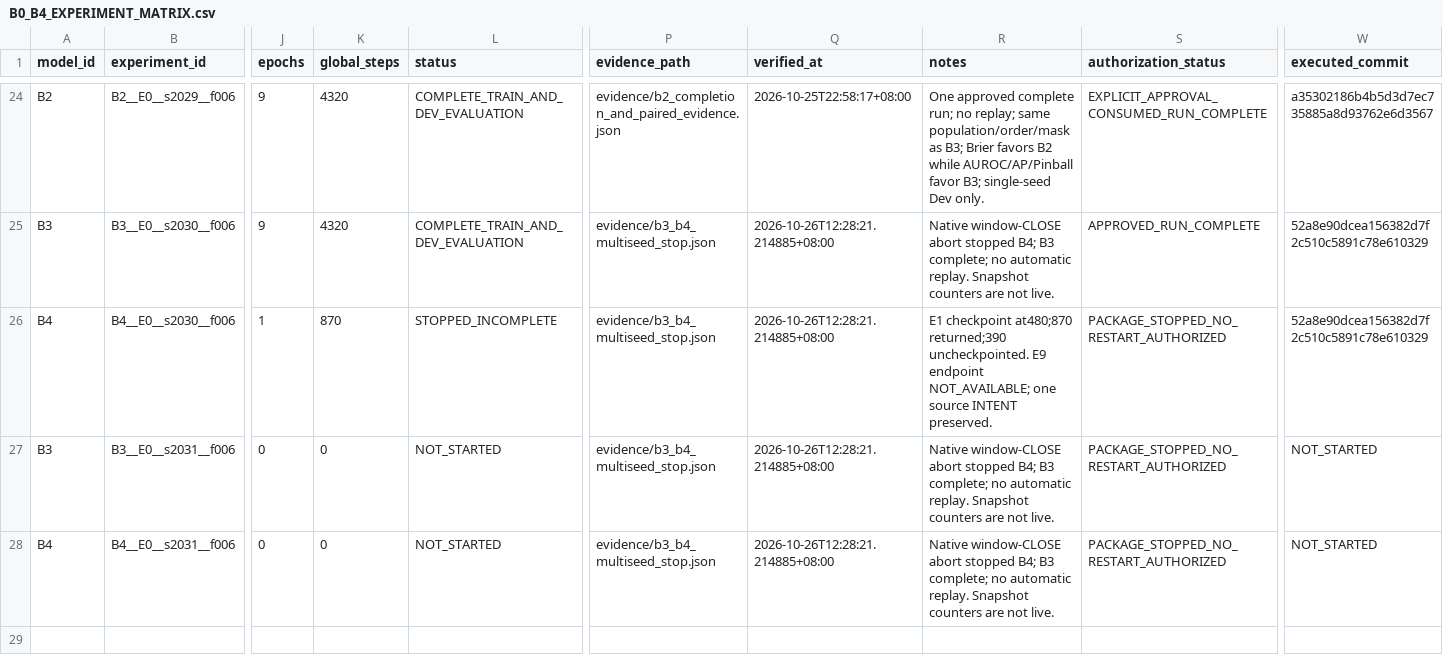
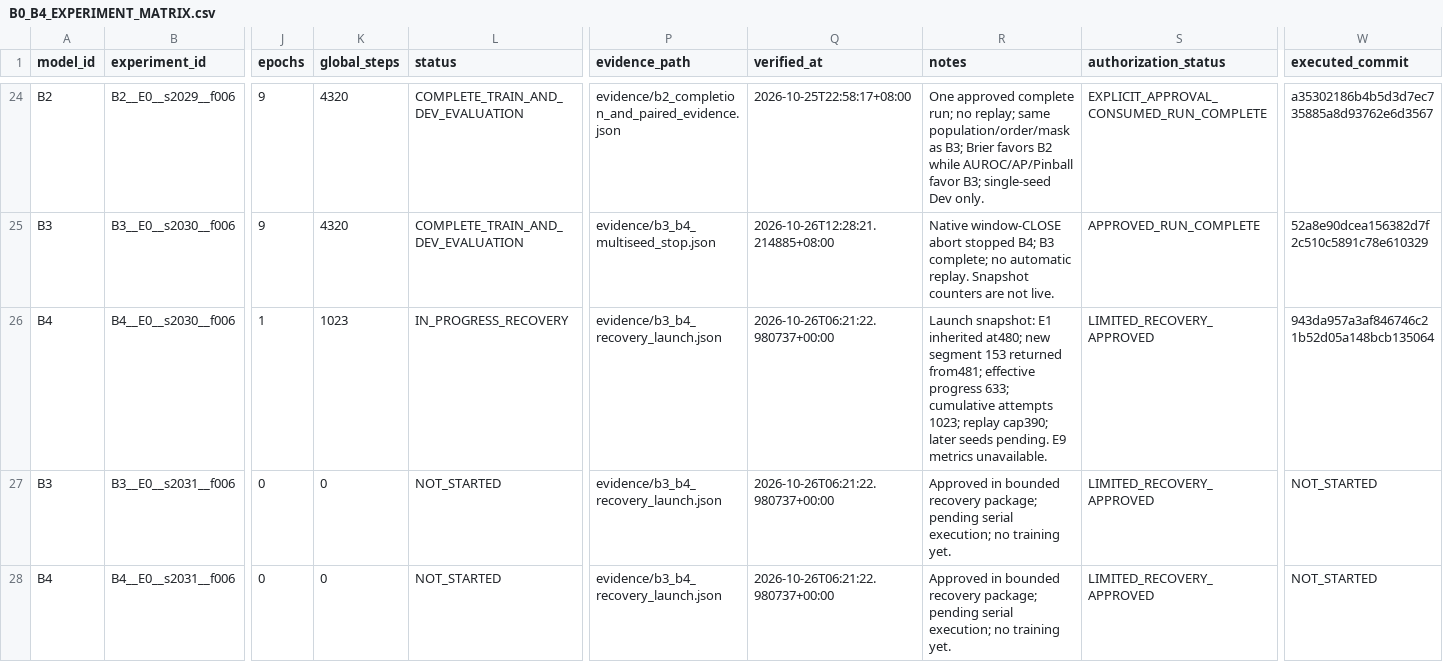
Before and after one commit to flyeagle-cex/YunTAPR-Net, a CSV file: docs/research_readiness/20261025/B0_B4_EXPERIMENT_MATRIX.csv, drawn as a sheet; only a part is shown, gaps mark what is left out; the diff names each change by its address in the sheet, - before the commit and + after, or states it on an @@ line.

Commit message:
Record approved bounded recovery start and switch live page to inherited plus new receipts

```diff
--- a/docs/research_readiness/20261025/B0_B4_EXPERIMENT_MATRIX.csv
+++ b/docs/research_readiness/20261025/B0_B4_EXPERIMENT_MATRIX.csv
-K26 (global_steps): 870
+K26 (global_steps): 1023
-L26 (status): STOPPED_INCOMPLETE
+L26 (status): IN_PROGRESS_RECOVERY
-P26:P28 (evidence_path): evidence/b3_b4_multiseed_stop.json
+P26:P28 (evidence_path): evidence/b3_b4_recovery_launch.json
-Q26:Q28 (verified_at): 2026-10-26T12:28:21.214885+08:00
+Q26:Q28 (verified_at): 2026-10-26T06:21:22.980737+00:00
-R26 (notes): E1 checkpoint at480;870 returned;390 uncheckpointed. E9 endpoint NOT_AVAILABLE; one source INTENT preserved.
+R26 (notes): Launch snapshot: E1 inherited at480; new segment 153 returned from481; effective progress 633; cumulative attempts 1023; replay cap390; later seeds pending. E9 metrics unavailable.
-S26:S28 (authorization_status): PACKAGE_STOPPED_NO_RESTART_AUTHORIZED
+S26:S28 (authorization_status): LIMITED_RECOVERY_APPROVED
-W26 (executed_commit): 52a8e90dcea156382d7f2c510c5891c78e610329
+W26 (executed_commit): 943da957a3af846746c21b52d05a148bcb135064
-R27:R28 (notes): Native window-CLOSE abort stopped B4; B3 complete; no automatic replay. Snapshot counters are not live.
+R27:R28 (notes): Approved in bounded recovery package; pending serial execution; no training yet.
```
Also changed, not shown: 12 other files.
